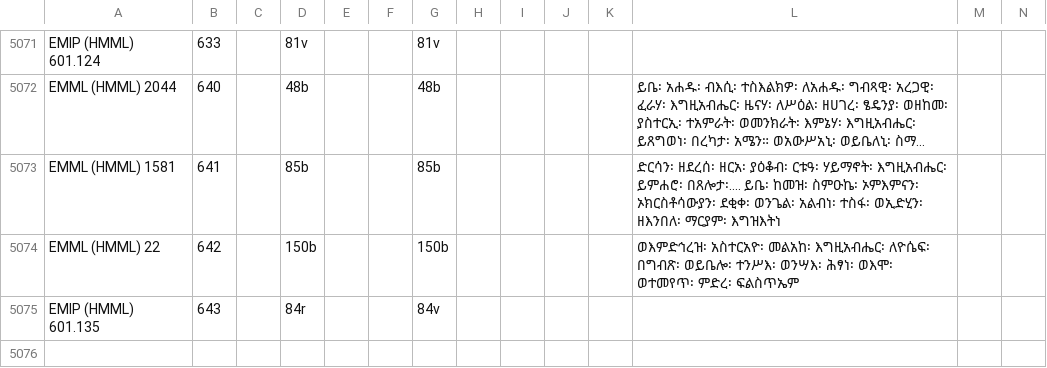
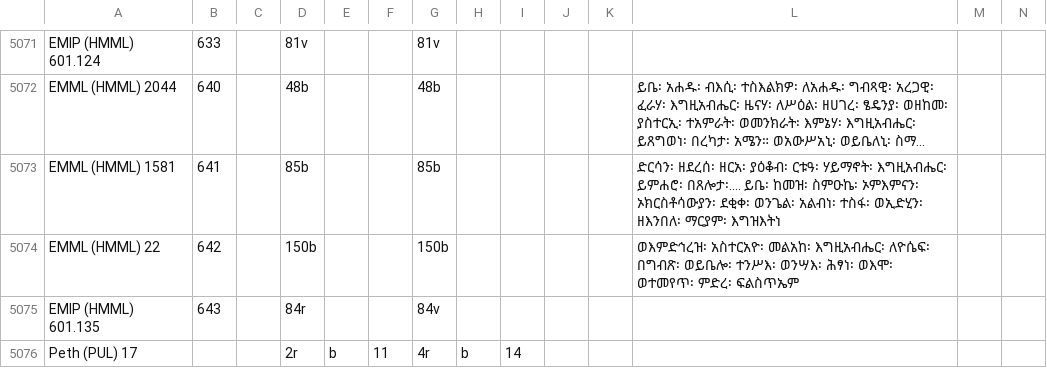
Before and after one commit to rlskoeser/test-pemm-data, a CSV file: data/story_instance.csv, drawn as a sheet; only a part is shown, gaps mark what is left out; long unchanged cells end in ….

Commit message:
Automatic data updates from 2020-01-27 PEMM Data Master (beta)

```diff
--- a/data/story_instance.csv
+++ b/data/story_instance.csv
@@ -5075 +5075,2 @@ EMML (HMML) 22,642,,150b,,,150b,,,,,ወእምድኅረዝ፡ አስተርአዮ
 EMIP (HMML) 601.135,643,,84r,,,84v,,,,,,,
+Peth (PUL) 17,,,2r,b,11,4r,b,14,,,,,
```
Also changed, not shown: data/canonical_story.csv.
